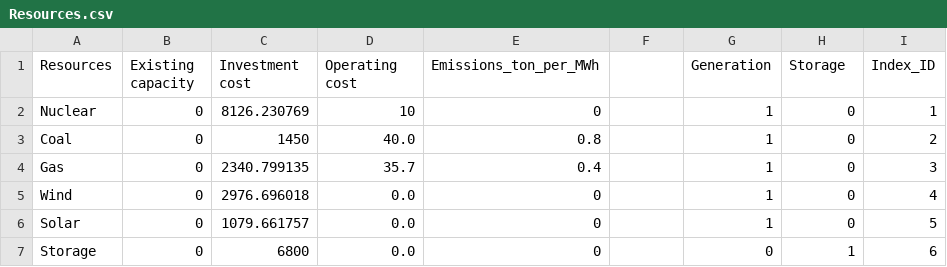
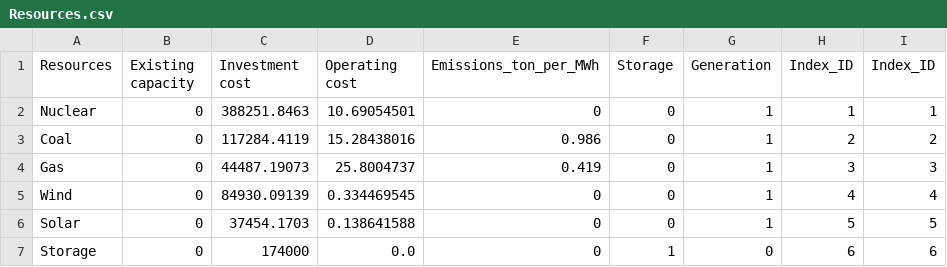
Before and after one commit to EmilDimanchev/Stochastic_CapExpansion, a CSV file: Inputs/Inputs_course_all_techs_annual_2041_deterministic/Resources.csv, drawn as a sheet.

```diff
--- a/Inputs/Inputs_course_all_techs_annual_2041_deterministic/Resources.csv
+++ b/Inputs/Inputs_course_all_techs_annual_2041_deterministic/Resources.csv
@@ -1,7 +1,7 @@
-Resources;Existing capacity;Investment cost;Operating cost;Emissions_ton_per_MWh;;Generation;Storage;Index_ID
-Nuclear;0;8126.230769;10;0;;1;0;1
-Coal;0;1450;40.0;0.8;;1;0;2
-Gas;0;2340.799135;35.7;0.4;;1;0;3
-Wind;0;2976.696018;0.0;0;;1;0;4
-Solar;0;1079.661757;0.0;0;;1;0;5
-Storage;0;6800;0.0;0;;0;1;6
+Resources;Existing capacity;Investment cost;Operating cost;Emissions_ton_per_MWh;Storage;Generation;Index_ID;Index_ID
+Nuclear;0;388251.8463;10.69054501;0;0;1;1;1
+Coal;0;117284.4119;15.28438016;0.986;0;1;2;2
+Gas;0;44487.19073;25.8004737;0.419;0;1;3;3
+Wind;0;84930.09139;0.334469545;0;0;1;4;4
+Solar;0;37454.1703;0.138641588;0;0;1;5;5
+Storage;0;174000;0.0;0;1;0;6;6
```
Also changed, not shown: Inputs/Inputs_course_all_techs_annual_2041/Resources.csv, 25 other files.
